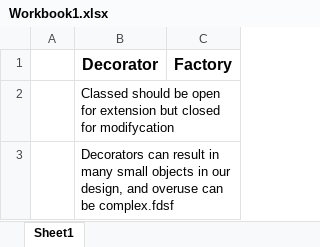
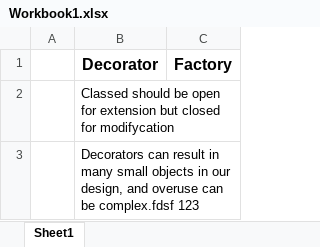
Before and after one commit to nguyenhaidang/test, an Excel workbook: Workbook1.xlsx, sheet Sheet1, drawn as a sheet; values as stored, in another font and other column widths than the file's, no borders; the diff names each change by its address in the sheet, - before the commit and + after, or states it on an @@ line.

Commit message:
testCommit

```diff
--- a/Workbook1.xlsx (sheet Sheet1)
+++ b/Workbook1.xlsx (sheet Sheet1)
-B3 (Decorator): …be complex.fdsf
+B3 (Decorator): …be complex.fdsf 123
```
